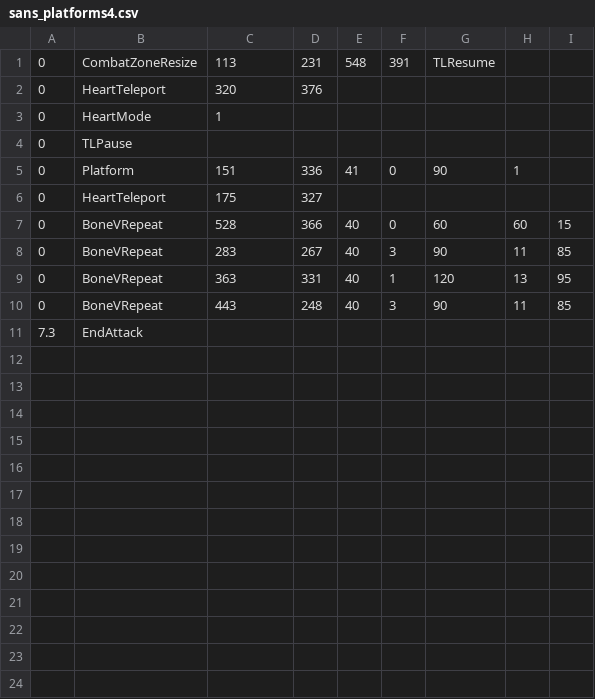
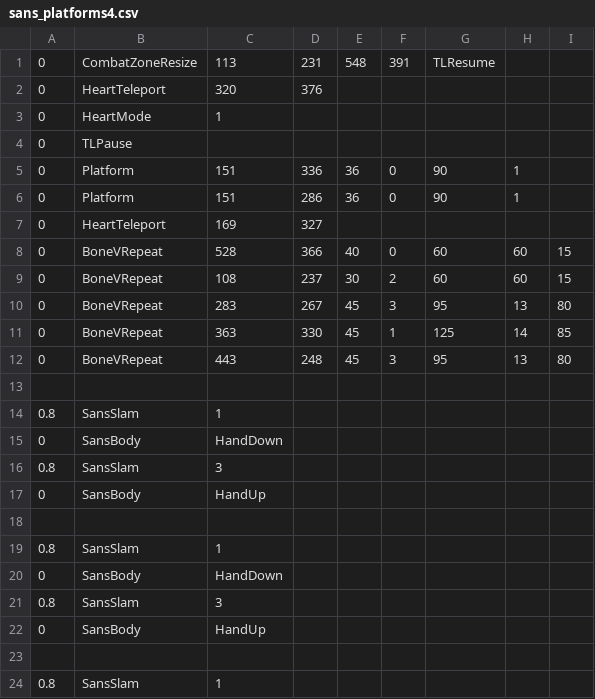
Before and after one commit to teedity/Narcissism, a CSV file: sans_platforms4.csv, drawn as a sheet; only a part is shown; the diff covers the shown part only.

```diff
--- a/sans_platforms4.csv
+++ b/sans_platforms4.csv
@@ -4,8 +4,21 @@
 0,TLPause,,,,,,,
-0,Platform,151,336,41,0,90,1,
-0,HeartTeleport,175,327,,,,,
+0,Platform,151,336,36,0,90,1,
+0,Platform,151,286,36,0,90,1,
+0,HeartTeleport,169,327,,,,,
 0,BoneVRepeat,528,366,40,0,60,60,15
-0,BoneVRepeat,283,267,40,3,90,11,85
-0,BoneVRepeat,363,331,40,1,120,13,95
-0,BoneVRepeat,443,248,40,3,90,11,85
-7.3,EndAttack,,,,,,,
+0,BoneVRepeat,108,237,30,2,60,60,15
+0,BoneVRepeat,283,267,45,3,95,13,80
+0,BoneVRepeat,363,330,45,1,125,14,85
+0,BoneVRepeat,443,248,45,3,95,13,80
+
+0.8,SansSlam,1
+0,SansBody,HandDown
+0.8,SansSlam,3
+0,SansBody,HandUp
+
+0.8,SansSlam,1
+0,SansBody,HandDown
+0.8,SansSlam,3
+0,SansBody,HandUp
+
+0.8,SansSlam,1
```
Also changed, not shown: 10 added rows elsewhere in this file, sans_intro.csv, sans_platforms2.csv, 6 other files.
